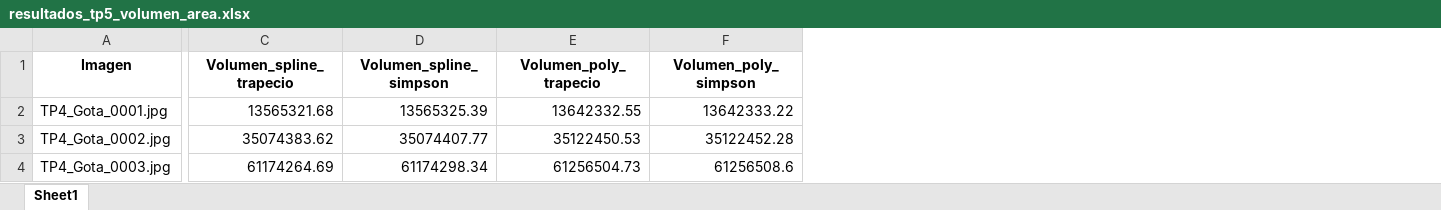
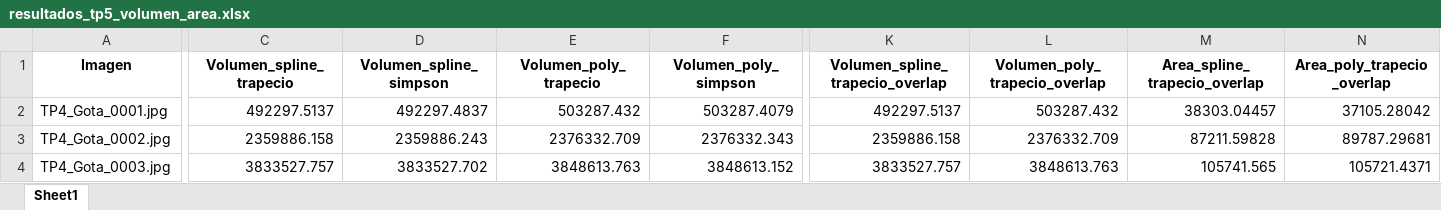
Before and after one commit to FacundoSpreafico/TP5-AN, an Excel workbook: resultados_tp5_volumen_area.xlsx, sheet Sheet1, drawn as a sheet; only a part is shown, gaps mark what is left out; values as stored, in another font and other column widths than the file's, no borders; the diff covers the shown part only; the diff names each change by its address in the sheet, - before the commit and + after, or states it on an @@ line.

Commit message:
Cambios en el ejercicio 1 --- Volumen ya esta resuelto con el diff 3%. Area tiene problemas con un diff de 73,20%

```diff
--- a/resultados_tp5_volumen_area.xlsx (sheet Sheet1)
+++ b/resultados_tp5_volumen_area.xlsx (sheet Sheet1)
+column K (Volumen_spline_trapecio_overlap), rows 2-4: 492297.5137 | 2359886.158 | 3833527.757
+column L (Volumen_poly_trapecio_overlap), rows 2-4: 503287.432 | 2376332.709 | 3848613.763
+column M (Area_spline_trapecio_overlap), rows 2-4: 38303.04457 | 87211.59828 | 105741.565
+column N (Area_poly_trapecio_overlap), rows 2-4: 37105.28042 | 89787.29681 | 105721.4371
-C2 (Volumen_spline_trapecio): 13565321.68
+C2 (Volumen_spline_trapecio): 492297.5137
-D2 (Volumen_spline_simpson): 13565325.39
+D2 (Volumen_spline_simpson): 492297.4837
-E2 (Volumen_poly_trapecio): 13642332.55
+E2 (Volumen_poly_trapecio): 503287.432
-F2 (Volumen_poly_simpson): 13642333.22
+F2 (Volumen_poly_simpson): 503287.4079
-C3 (Volumen_spline_trapecio): 35074383.62
+C3 (Volumen_spline_trapecio): 2359886.158
-D3 (Volumen_spline_simpson): 35074407.77
+D3 (Volumen_spline_simpson): 2359886.243
-E3 (Volumen_poly_trapecio): 35122450.53
+E3 (Volumen_poly_trapecio): 2376332.709
-F3 (Volumen_poly_simpson): 35122452.28
+F3 (Volumen_poly_simpson): 2376332.343
-C4 (Volumen_spline_trapecio): 61174264.69
+C4 (Volumen_spline_trapecio): 3833527.757
-D4 (Volumen_spline_simpson): 61174298.34
+D4 (Volumen_spline_simpson): 3833527.702
-E4 (Volumen_poly_trapecio): 61256504.73
+E4 (Volumen_poly_trapecio): 3848613.763
-F4 (Volumen_poly_simpson): 61256508.6
+F4 (Volumen_poly_simpson): 3848613.152
```
Also changed, not shown: 996 edited cells elsewhere in this sheet, resultados_tp5_dinamica.xlsx, 2 other files.
